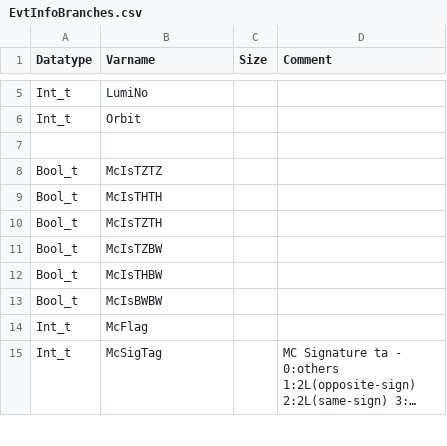
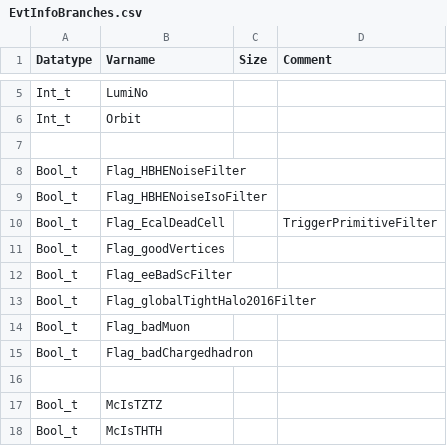
Before and after one commit to ntuhep/bpkUtility, a CSV file: data/EvtInfoBranches.csv, drawn as a sheet; only a part is shown, gaps mark what is left out; the shorter side is filled out with more unchanged rows; long unchanged cells end in ….

```diff
--- a/data/EvtInfoBranches.csv
+++ b/data/EvtInfoBranches.csv
@@ -7,2 +7,11 @@ Int_t,Orbit,,
 
+Bool_t,Flag_HBHENoiseFilter,,
+Bool_t,Flag_HBHENoiseIsoFilter,,
+Bool_t,Flag_EcalDeadCell,,TriggerPrimitiveFilter,,
+Bool_t,Flag_goodVertices,,
+Bool_t,Flag_eeBadScFilter,,
+Bool_t,Flag_globalTightHalo2016Filter,,
+Bool_t,Flag_badMuon,,
+Bool_t,Flag_badChargedhadron,,
+
 Bool_t,McIsTZTZ,,
```
Also changed, not shown: 17 other files.
